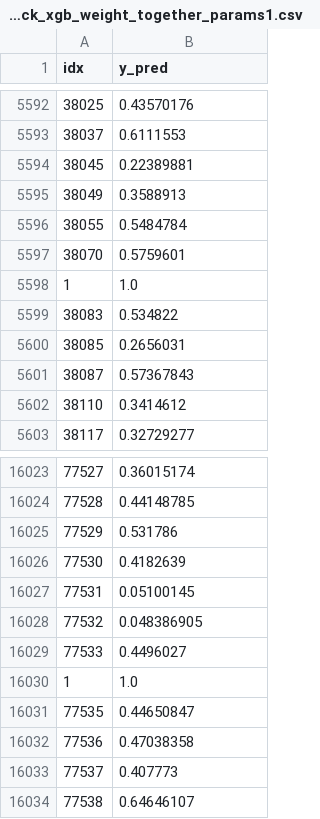
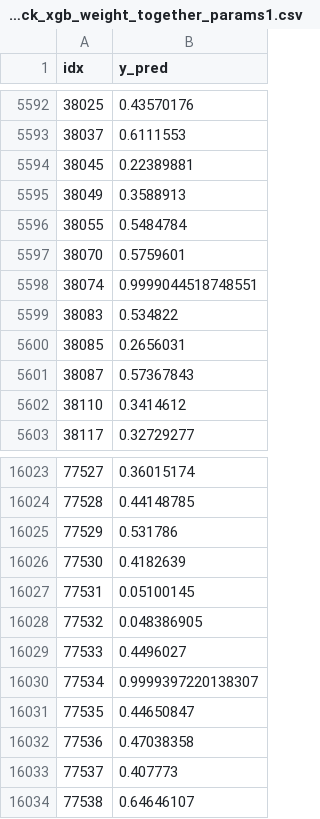
Before and after one commit to DSAgenshin/sichuan, a CSV file: zqy/output/output_trick_xgb_weight_together_params1.csv, drawn as a sheet; only a part is shown, gaps mark what is left out; removed rows and columns are numbered as before the commit, all else as after; the diff names each change by its address in the sheet, - before the commit and + after, or states it on an @@ line.

```diff
--- a/zqy/output/output_trick_xgb_weight_together_params1.csv
+++ b/zqy/output/output_trick_xgb_weight_together_params1.csv
-row 5598: 1 | 1.0
+row 5598: 38074 | 0.9999044518748551
-row 16030: 1 | 1.0
+row 16030: 77534 | 0.9999397220138307
```
Also changed, not shown: 3 other files.
